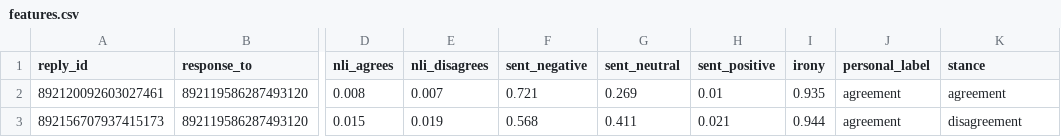
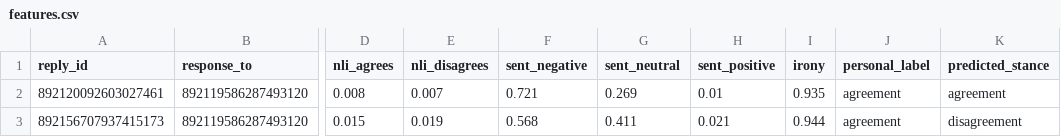
Before and after one commit to apriltaoyvr/tweet-polarization, a CSV file: data/interim/features.csv, drawn as a sheet; only a part is shown, gaps mark what is left out; the diff names each change by its address in the sheet, - before the commit and + after, or states it on an @@ line.

Commit message:
Update "stance" column to "predicted_stance" for clarity

```diff
--- a/data/interim/features.csv
+++ b/data/interim/features.csv
-K1: stance
+K1: predicted_stance
```
Also changed, not shown: 1 other file.
